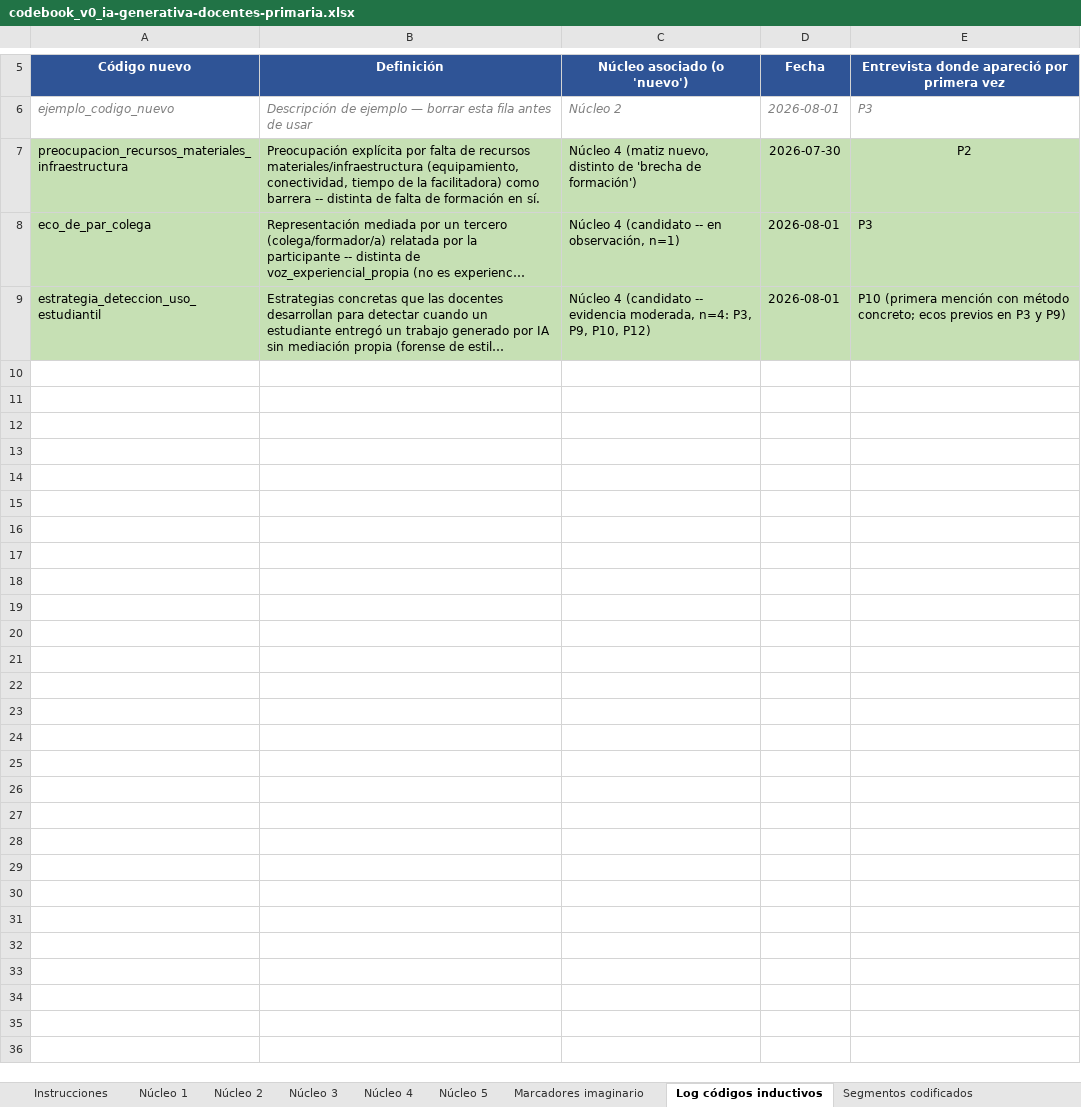
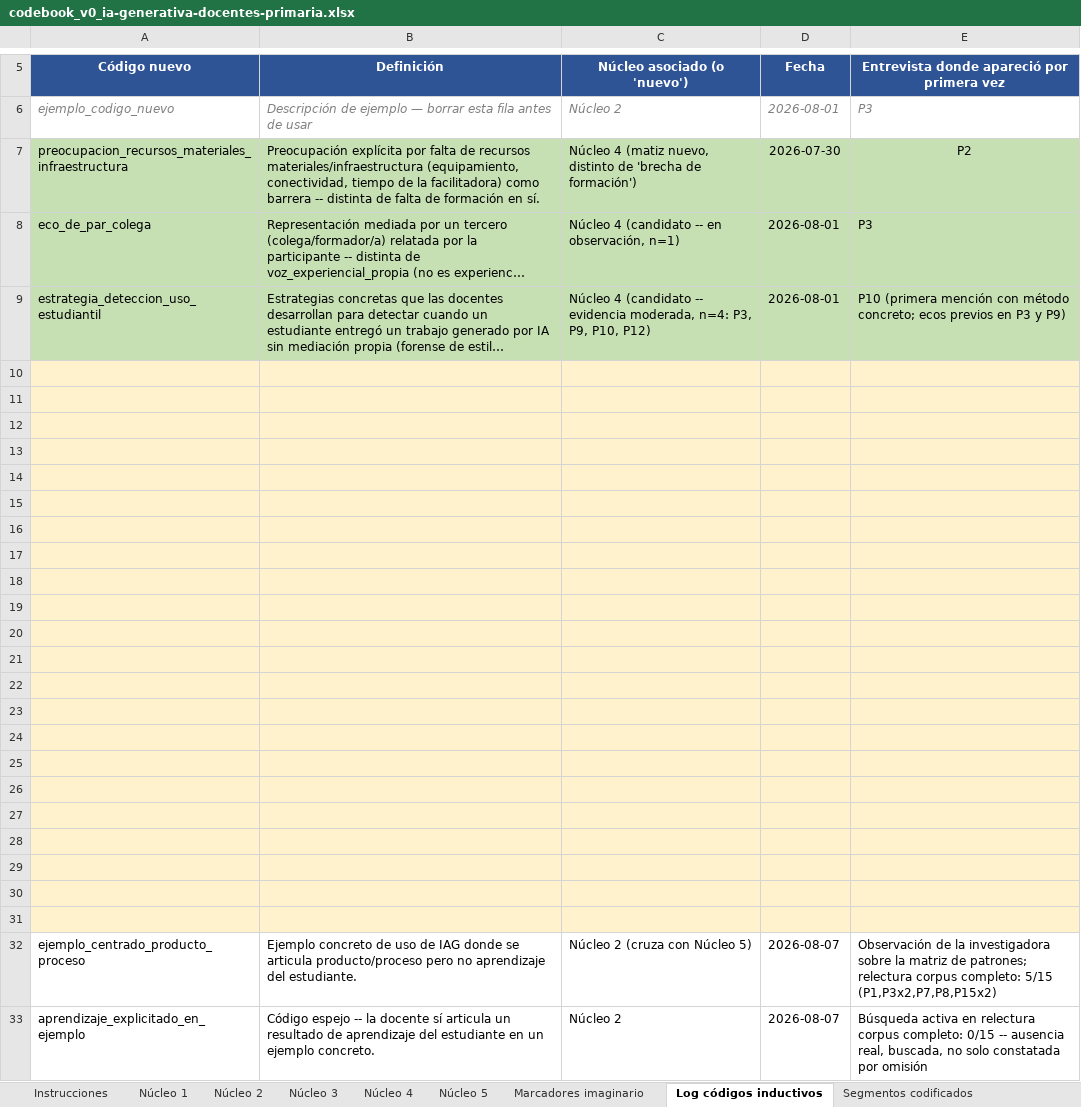
Before and after one commit to marcelaordiz/clo-author, an Excel workbook: quality_reports/strategy/ia-generativa-docentes-primaria/codebook_v0_ia-generativa-docentes-primaria.xlsx, sheet Log códigos inductivos, drawn as a sheet; only a part is shown, gaps mark what is left out; long unchanged cells end in …; values as stored, in another font and other column widths than the file's, no borders; the diff names each change by its address in the sheet, - before the commit and + after, or states it on an @@ line.

```diff
--- a/quality_reports/strategy/ia-generativa-docentes-primaria/codebook_v0_ia-generativa-docentes-primaria.xlsx (sheet Log códigos inductivos)
+++ b/quality_reports/strategy/ia-generativa-docentes-primaria/codebook_v0_ia-generativa-docentes-primaria.xlsx (sheet Log códigos inductivos)
+row 10: (empty)
+row 11: (empty)
+row 12: (empty)
+row 13: (empty)
+row 14: (empty)
+row 15: (empty)
+row 16: (empty)
+row 17: (empty)
+row 18: (empty)
+row 19: (empty)
+row 20: (empty)
+row 21: (empty)
+row 22: (empty)
+row 23: (empty)
+row 24: (empty)
+row 25: (empty)
+row 26: (empty)
+row 27: (empty)
+row 28: (empty)
+row 29: (empty)
+row 30: (empty)
+row 31: (empty)
+row 32: ejemplo_centrado_producto_proceso | Ejemplo concreto de uso de IAG donde se articula producto/proceso pero no aprendizaje del estudiante. | Núcleo 2 (cruza con Núcleo 5) | 2026-08-07 | Observación de la investigadora sobre la matriz de patrones; relectura corpus completo: 5/15 (P1,P3x2,P7,P8,P15x2)
+row 33: aprendizaje_explicitado_en_ejemplo | Código espejo -- la docente sí articula un resultado de aprendizaje del estudiante en un ejemplo concreto. | Núcleo 2 | 2026-08-07 | Búsqueda activa en relectura corpus completo: 0/15 -- ausencia real, buscada, no solo constatada por omisión
```
Also changed, not shown: sheet Segmentos codificados, sheet Núcleo 2, 4 other files.
